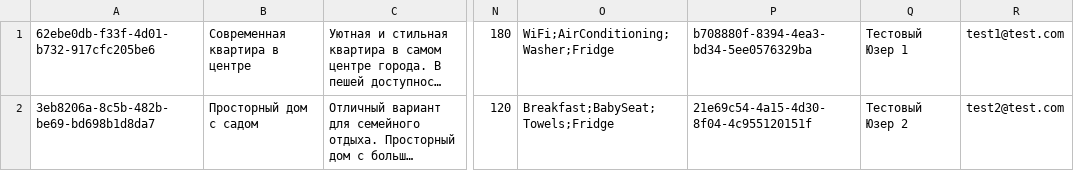
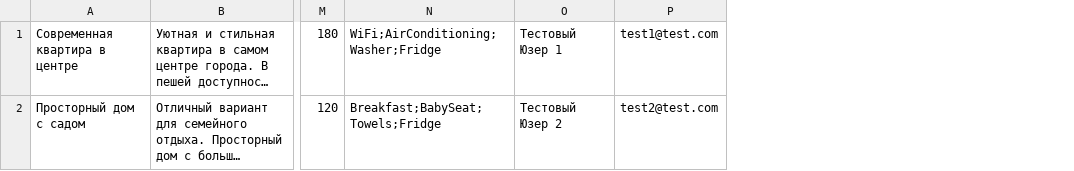
Before and after one commit to htmlacademy-univer-nodejs-1/2572331-six-cities-4, a TSV file: mocks/mock-data.tsv, drawn as a sheet; only a part is shown, gaps mark what is left out; long unchanged cells end in …; the diff names each change by its address in the sheet, - before the commit and + after, or states it on an @@ line.

```diff
--- a/mocks/mock-data.tsv
+++ b/mocks/mock-data.tsv
-column A, rows 1-2: 62ebe0db-f33f-4d01-b732-917cfc205be6 | 3eb8206a-8c5b-482b-be69-bd698b1d8da7
-column P, rows 1-2: b708880f-8394-4ea3-bd34-5ee0576329ba | 21e69c54-4a15-4d30-8f04-4c955120151f
```
Also changed, not shown: 7 other files.
